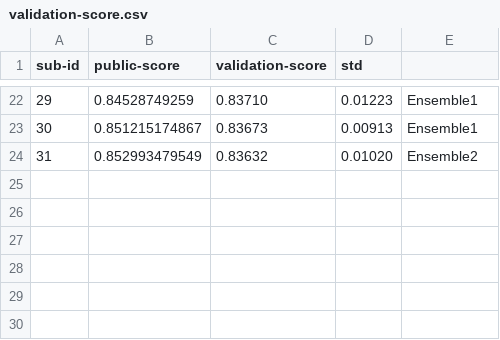
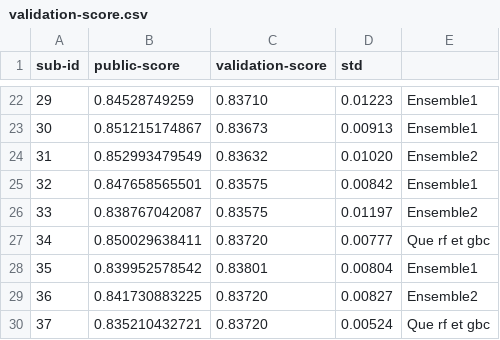
Before and after one commit to andreakiro/aml-bonjour, a CSV file: task-2/submissions/validation-score.csv, drawn as a sheet; only a part is shown, gaps mark what is left out; the diff names each change by its address in the sheet, - before the commit and + after, or states it on an @@ line.

```diff
--- a/task-2/submissions/validation-score.csv
+++ b/task-2/submissions/validation-score.csv
+row 25: 32 | 0.847658565501 | 0.83575 | 0.00842 | Ensemble1
+row 26: 33 | 0.838767042087 | 0.83575 | 0.01197 | Ensemble2
+row 27: 34 | 0.850029638411 | 0.83720 | 0.00777 | Que rf et gbc
+row 28: 35 | 0.839952578542 | 0.83801 | 0.00804 | Ensemble1
+row 29: 36 | 0.841730883225 | 0.83720 | 0.00827 | Ensemble2
+row 30: 37 | 0.835210432721 | 0.83720 | 0.00524 | Que rf et gbc
```
Also changed, not shown: 1 other file.
